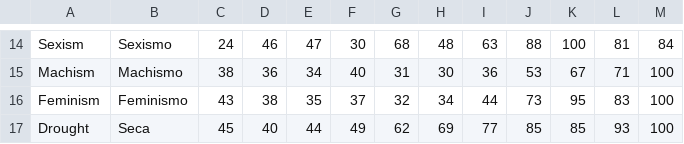
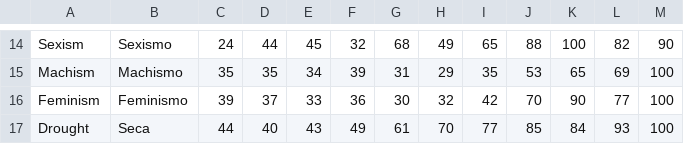
Before and after one commit to GoogleTrends/data, a CSV file: TopIssuesBrazil_Rising_Latest.csv, drawn as a sheet; only a part is shown, gaps mark what is left out; the diff covers the shown part only; the diff names each change by its address in the sheet, - before the commit and + after, or states it on an @@ line.

```diff
--- a/TopIssuesBrazil_Rising_Latest.csv
+++ b/TopIssuesBrazil_Rising_Latest.csv
-D14: 46
+D14: 44
-E14: 47
+E14: 45
-F14: 30
+F14: 32
-H14: 48
+H14: 49
-I14: 63
+I14: 65
-L14: 81
+L14: 82
-M14: 84
+M14: 90
-C15: 38
+C15: 35
-D15: 36
+D15: 35
-F15: 40
+F15: 39
-H15: 30
+H15: 29
-I15: 36
+I15: 35
-K15: 67
+K15: 65
-L15: 71
+L15: 69
-C16: 43
+C16: 39
-D16: 38
+D16: 37
-E16: 35
+E16: 33
-F16: 37
+F16: 36
-G16: 32
+G16: 30
-H16: 34
+H16: 32
-I16: 44
+I16: 42
-J16: 73
+J16: 70
-K16: 95
+K16: 90
-L16: 83
+L16: 77
-C17: 45
+C17: 44
-E17: 44
+E17: 43
-G17: 62
+G17: 61
-H17: 69
+H17: 70
-K17: 85
+K17: 84
```
Also changed, not shown: 39 edited cells elsewhere in this file.
